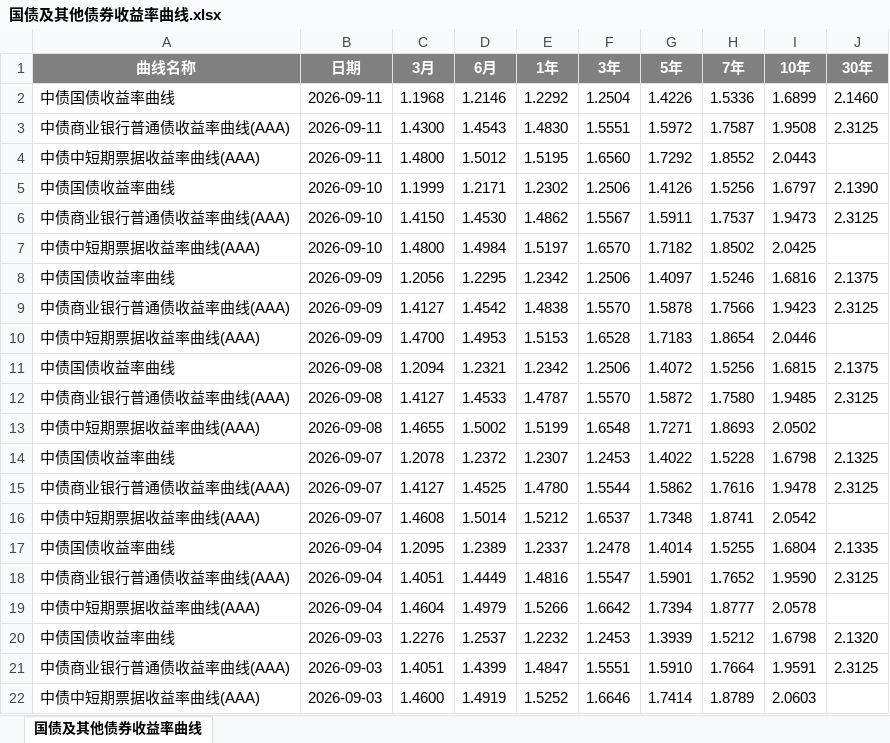
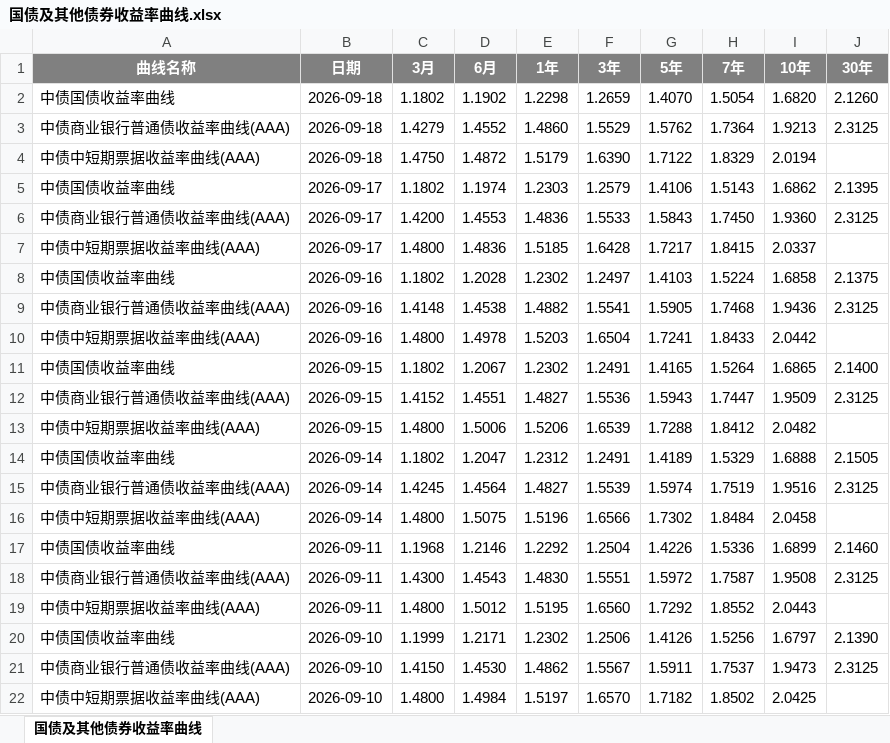
Before and after one commit to Ron-Wang/InvestmentQuant, an Excel workbook: analysis-bank-value/国债及其他债券收益率曲线.xlsx, sheet 国债及其他债券收益率曲线, drawn as a sheet; only a part is shown; the shorter side is filled out with more unchanged rows; values as stored, in another font and other column widths than the file's, no borders; the diff names each change by its address in the sheet, - before the commit and + after, or states it on an @@ line.

```diff
--- a/analysis-bank-value/国债及其他债券收益率曲线.xlsx (sheet 国债及其他债券收益率曲线)
+++ b/analysis-bank-value/国债及其他债券收益率曲线.xlsx (sheet 国债及其他债券收益率曲线)
+row 2: 中债国债收益率曲线 | 2026-09-18 | 1.1802 | 1.1902 | 1.2298 | 1.2659 | 1.4070 | 1.5054 | 1.6820 | 2.1260
+row 3: 中债商业银行普通债收益率曲线(AAA) | 2026-09-18 | 1.4279 | 1.4552 | 1.4860 | 1.5529 | 1.5762 | 1.7364 | 1.9213 | 2.3125
+row 4: 中债中短期票据收益率曲线(AAA) | 2026-09-18 | 1.4750 | 1.4872 | 1.5179 | 1.6390 | 1.7122 | 1.8329 | 2.0194
+row 5: 中债国债收益率曲线 | 2026-09-17 | 1.1802 | 1.1974 | 1.2303 | 1.2579 | 1.4106 | 1.5143 | 1.6862 | 2.1395
+row 6: 中债商业银行普通债收益率曲线(AAA) | 2026-09-17 | 1.4200 | 1.4553 | 1.4836 | 1.5533 | 1.5843 | 1.7450 | 1.9360 | 2.3125
+row 7: 中债中短期票据收益率曲线(AAA) | 2026-09-17 | 1.4800 | 1.4836 | 1.5185 | 1.6428 | 1.7217 | 1.8415 | 2.0337
+row 8: 中债国债收益率曲线 | 2026-09-16 | 1.1802 | 1.2028 | 1.2302 | 1.2497 | 1.4103 | 1.5224 | 1.6858 | 2.1375
+row 9: 中债商业银行普通债收益率曲线(AAA) | 2026-09-16 | 1.4148 | 1.4538 | 1.4882 | 1.5541 | 1.5905 | 1.7468 | 1.9436 | 2.3125
+row 10: 中债中短期票据收益率曲线(AAA) | 2026-09-16 | 1.4800 | 1.4978 | 1.5203 | 1.6504 | 1.7241 | 1.8433 | 2.0442
+row 11: 中债国债收益率曲线 | 2026-09-15 | 1.1802 | 1.2067 | 1.2302 | 1.2491 | 1.4165 | 1.5264 | 1.6865 | 2.1400
+row 12: 中债商业银行普通债收益率曲线(AAA) | 2026-09-15 | 1.4152 | 1.4551 | 1.4827 | 1.5536 | 1.5943 | 1.7447 | 1.9509 | 2.3125
+row 13: 中债中短期票据收益率曲线(AAA) | 2026-09-15 | 1.4800 | 1.5006 | 1.5206 | 1.6539 | 1.7288 | 1.8412 | 2.0482
+row 14: 中债国债收益率曲线 | 2026-09-14 | 1.1802 | 1.2047 | 1.2312 | 1.2491 | 1.4189 | 1.5329 | 1.6888 | 2.1505
+row 15: 中债商业银行普通债收益率曲线(AAA) | 2026-09-14 | 1.4245 | 1.4564 | 1.4827 | 1.5539 | 1.5974 | 1.7519 | 1.9516 | 2.3125
+row 16: 中债中短期票据收益率曲线(AAA) | 2026-09-14 | 1.4800 | 1.5075 | 1.5196 | 1.6566 | 1.7302 | 1.8484 | 2.0458
```
Also changed, not shown: 1 other file.
